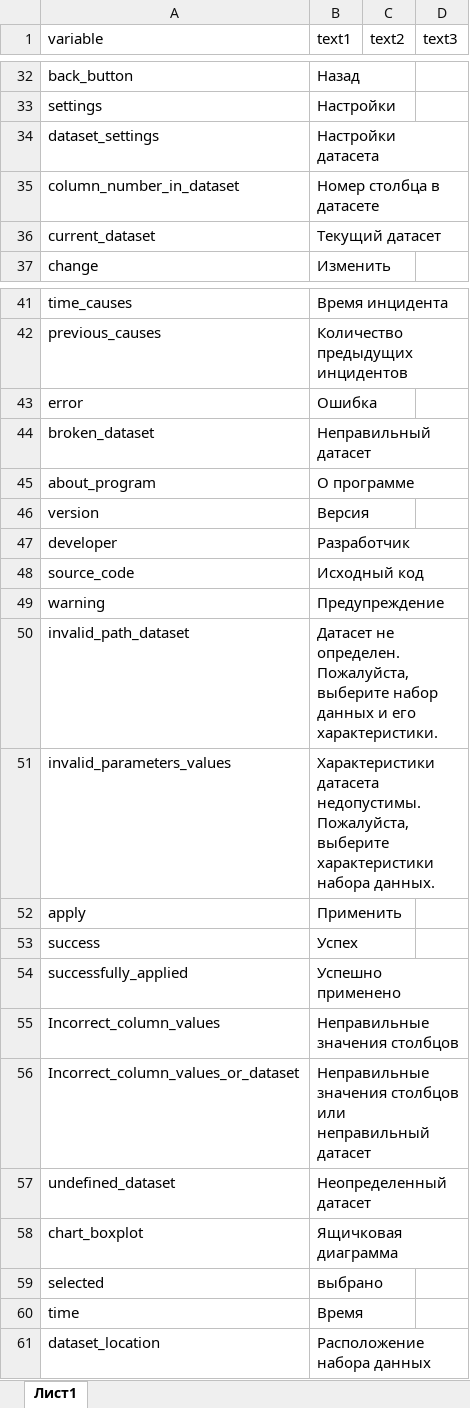
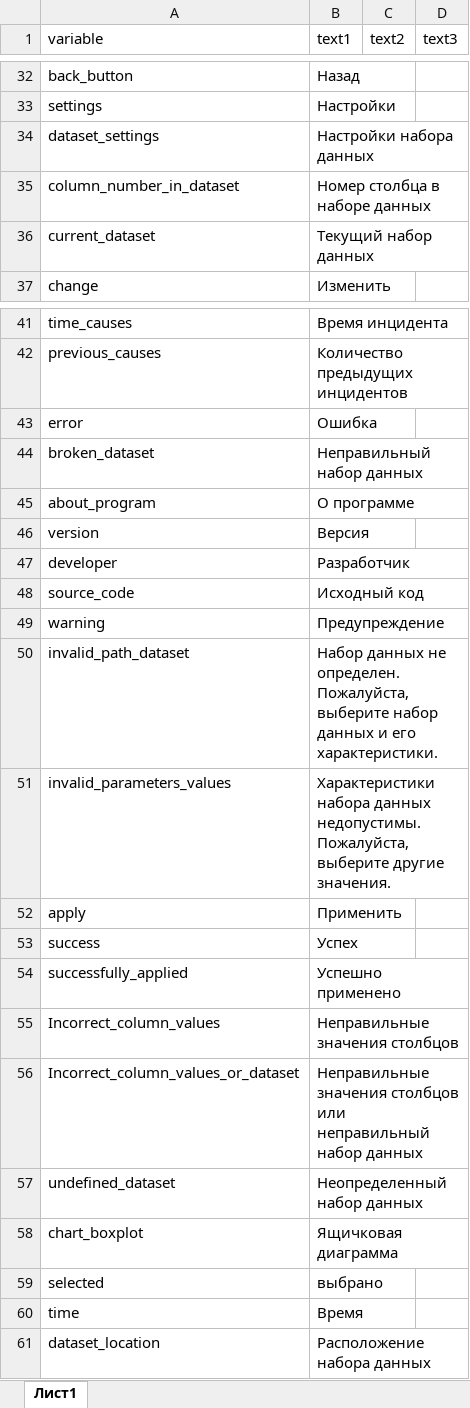
Before and after one commit to ariollex/causal-relationships, an Excel workbook: languages/strings_ru-RU.xlsx, sheet Лист1, drawn as a sheet; only a part is shown, gaps mark what is left out; values as stored, in another font and other column widths than the file's, no borders; the diff names each change by its address in the sheet, - before the commit and + after, or states it on an @@ line.

```diff
--- a/languages/strings_ru-RU.xlsx (sheet Лист1)
+++ b/languages/strings_ru-RU.xlsx (sheet Лист1)
-B34 (text1): Настройки датасета
+B34 (text1): Настройки набора данных
-B35 (text1): Номер столбца в датасете
+B35 (text1): Номер столбца в наборе данных
-B36 (text1): Текущий датасет
+B36 (text1): Текущий набор данных
-B44 (text1): Неправильный датасет
+B44 (text1): Неправильный набор данных
-B50 (text1): Датасет не определен.…
+B50 (text1): Набор данных не определен.…
-B51 (text1): Характеристики датасета недопустимы. Пожалуйста, выберите характеристики набора данных.
+B51 (text1): Характеристики набора данных недопустимы. Пожалуйста, выберите другие значения.
-B56 (text1): …или неправильный датасет
+B56 (text1): …или неправильный набор данных
-B57 (text1): Неопределенный датасет
+B57 (text1): Неопределенный набор данных
```
Also changed, not shown: 2 other files.
